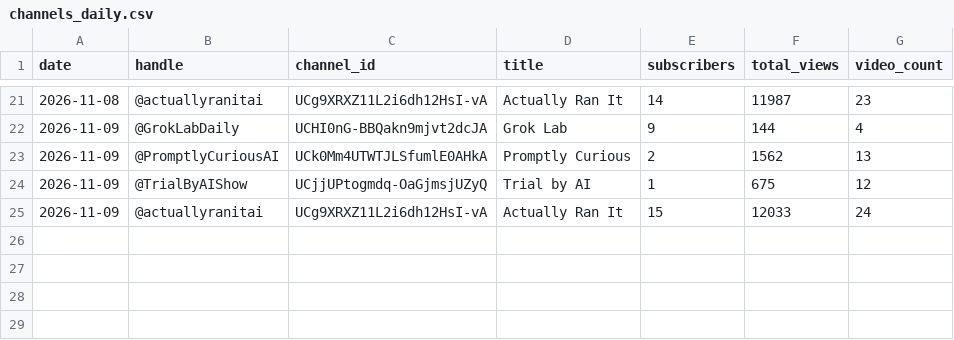
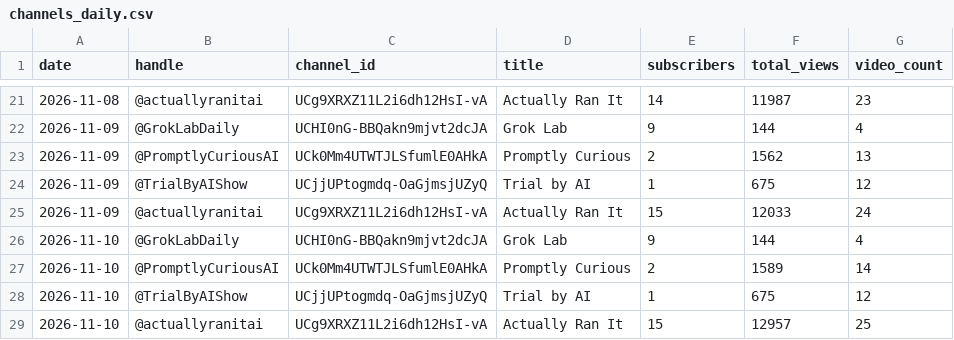
Before and after one commit to Dayush82/hive-mind, a CSV file: data/channels_daily.csv, drawn as a sheet; only a part is shown, gaps mark what is left out.

```diff
--- a/data/channels_daily.csv
+++ b/data/channels_daily.csv
@@ -25 +25,5 @@ date,handle,channel_id,title,subscribers,total_views,video_count
 2026-11-09,@actuallyranitai,UCg9XRXZ11L2i6dh12HsI-vA,Actually Ran It,15,12033,24
+2026-11-10,@GrokLabDaily,UCHI0nG-BBQakn9mjvt2dcJA,Grok Lab  ,9,144,4
+2026-11-10,@PromptlyCuriousAI,UCk0Mm4UTWTJLSfumlE0AHkA,Promptly Curious,2,1589,14
+2026-11-10,@TrialByAIShow,UCjjUPtogmdq-OaGjmsjUZyQ,Trial by AI,1,675,12
+2026-11-10,@actuallyranitai,UCg9XRXZ11L2i6dh12HsI-vA,Actually Ran It,15,12957,25
```
Also changed, not shown: data/videos_latest.csv, 1 other file.
